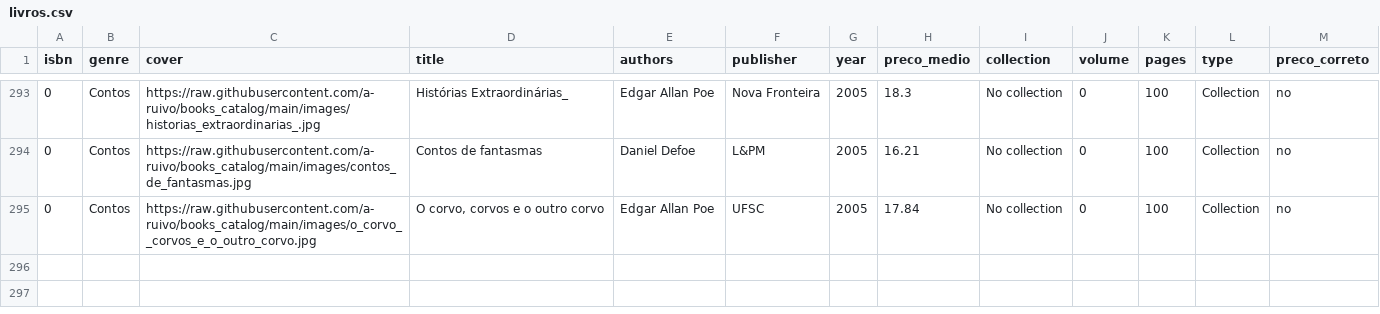
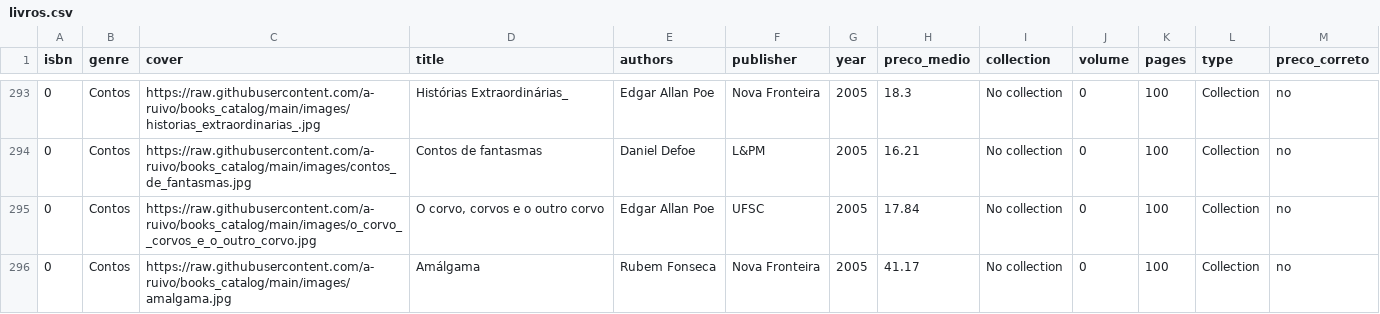
Before and after one commit to a-ruivo/books_catalog, a CSV file: livros.csv, drawn as a sheet; only a part is shown, gaps mark what is left out; the diff names each change by its address in the sheet, - before the commit and + after, or states it on an @@ line.

Commit message:
Atualização incremental via Streamlit

```diff
--- a/livros.csv
+++ b/livros.csv
+row 296: 0 | Contos | https://raw.githubusercontent.com/a-ruivo/books_catalog/main/images/amalgama.jpg | Amálgama | Rubem Fonseca | Nova Fronteira | 2005 | 41.17 | No collection | 0 | 100 | Collection | no
```
